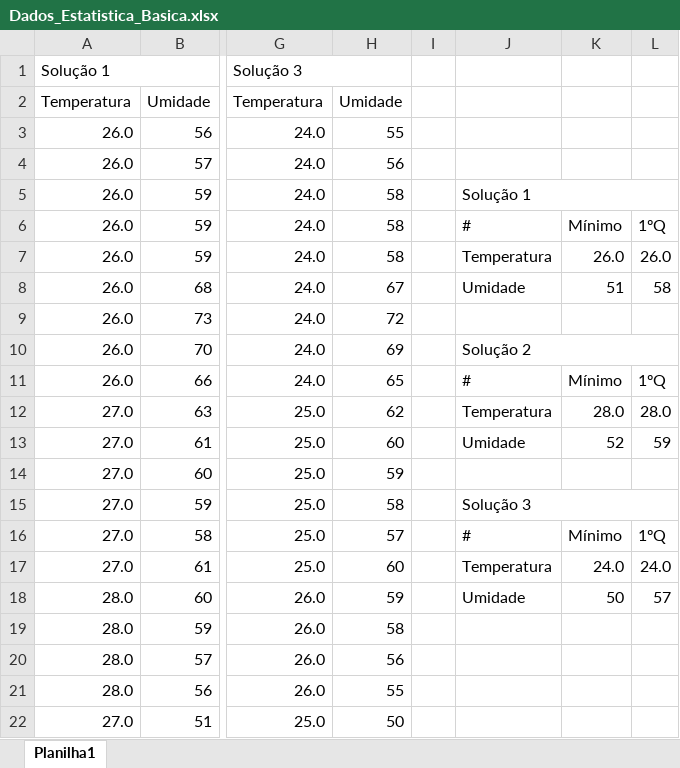
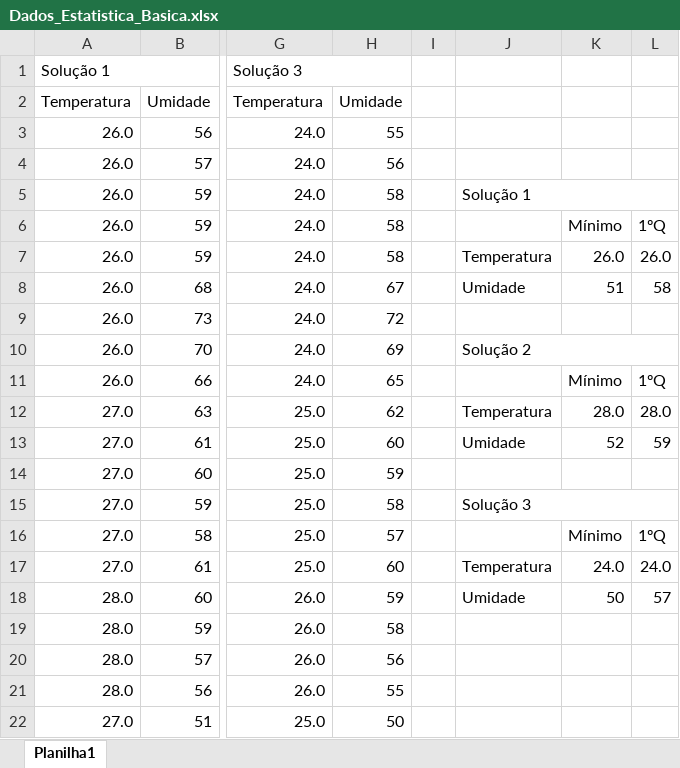
Before and after one commit to esteves-esta/TechHumi, an Excel workbook: documentacao/Dados_Estatistica_Basica.xlsx, sheet Planilha1, drawn as a sheet; only a part is shown, gaps mark what is left out; values as stored, in another font and other column widths than the file's, no cell formats; the diff names each change by its address in the sheet, - before the commit and + after, or states it on an @@ line.

Commit message:
Design na tabela de estatistica

```diff
--- a/documentacao/Dados_Estatistica_Basica.xlsx (sheet Planilha1)
+++ b/documentacao/Dados_Estatistica_Basica.xlsx (sheet Planilha1)
-J6: #
+J6: (empty)
-J11: #
+J11: (empty)
-J16: #
+J16: (empty)
```
Also changed, not shown: cell formats.
